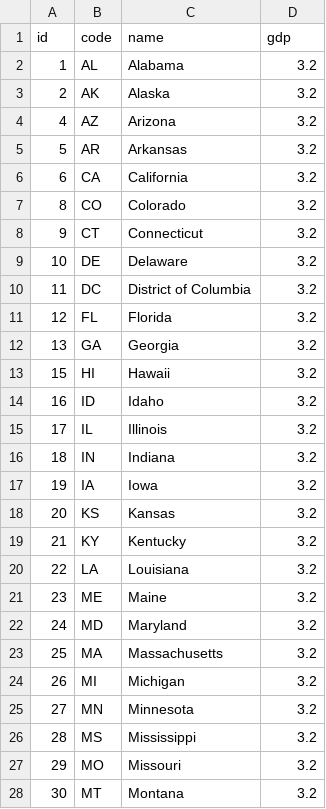
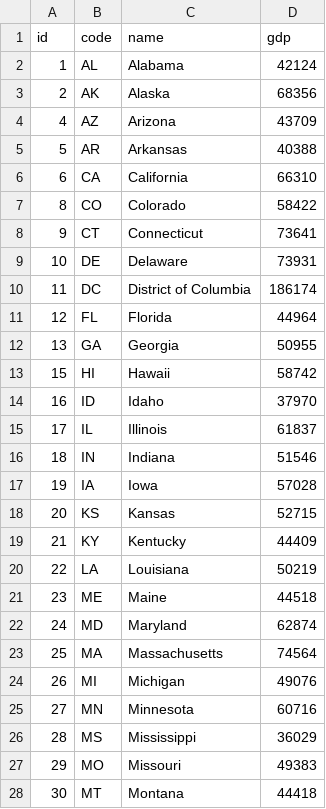
Before and after one commit to GiorgiKharshiladze/USAvsWorld, a TSV file: stateNames.tsv, drawn as a sheet; only a part is shown; the diff covers the shown part only.

Commit message:
States are colored by ranking

```diff
--- a/stateNames.tsv
+++ b/stateNames.tsv
@@ -1,28 +1,28 @@
 id	code	name	gdp
-1	AL	Alabama	3.2
-2	AK	Alaska	3.2
-4	AZ	Arizona	3.2
-5	AR	Arkansas	3.2
-6	CA	California	3.2
-8	CO	Colorado	3.2
-9	CT	Connecticut	3.2
-10	DE	Delaware	3.2
-11	DC	District of Columbia	3.2
-12	FL	Florida	3.2
-13	GA	Georgia	3.2
-15	HI	Hawaii	3.2
-16	ID	Idaho	3.2
-17	IL	Illinois	3.2
-18	IN	Indiana	3.2
-19	IA	Iowa	3.2
-20	KS	Kansas	3.2
-21	KY	Kentucky	3.2
-22	LA	Louisiana	3.2
-23	ME	Maine	3.2
-24	MD	Maryland	3.2
-25	MA	Massachusetts	3.2
-26	MI	Michigan	3.2
-27	MN	Minnesota	3.2
-28	MS	Mississippi	3.2
-29	MO	Missouri	3.2
-30	MT	Montana	3.2
+1	AL	Alabama	42124
+2	AK	Alaska	68356
+4	AZ	Arizona	43709
+5	AR	Arkansas	40388
+6	CA	California	66310
+8	CO	Colorado	58422
+9	CT	Connecticut	73641
+10	DE	Delaware	73931
+11	DC	District of Columbia	186174
+12	FL	Florida	44964
+13	GA	Georgia	50955
+15	HI	Hawaii	58742
+16	ID	Idaho	37970
+17	IL	Illinois	61837
+18	IN	Indiana	51546
+19	IA	Iowa	57028
+20	KS	Kansas	52715
+21	KY	Kentucky	44409
+22	LA	Louisiana	50219
+23	ME	Maine	44518
+24	MD	Maryland	62874
+25	MA	Massachusetts	74564
+26	MI	Michigan	49076
+27	MN	Minnesota	60716
+28	MS	Mississippi	36029
+29	MO	Missouri	49383
+30	MT	Montana	44418
```
Also changed, not shown: 24 edited cells elsewhere in this file, 2 other files.
